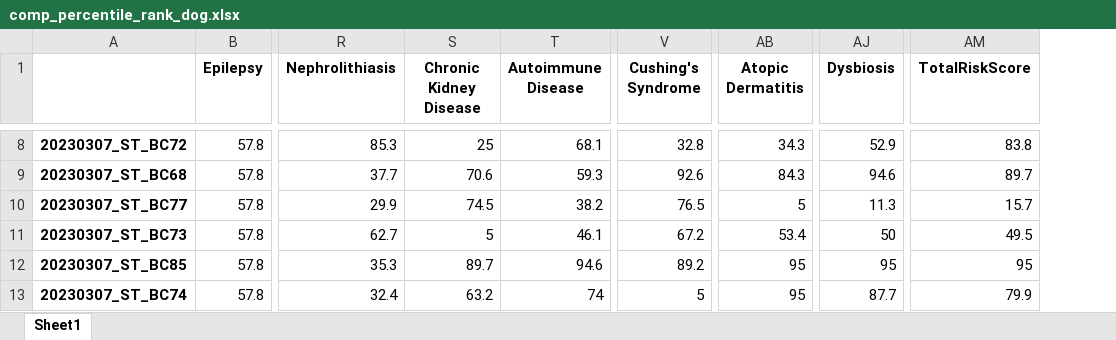
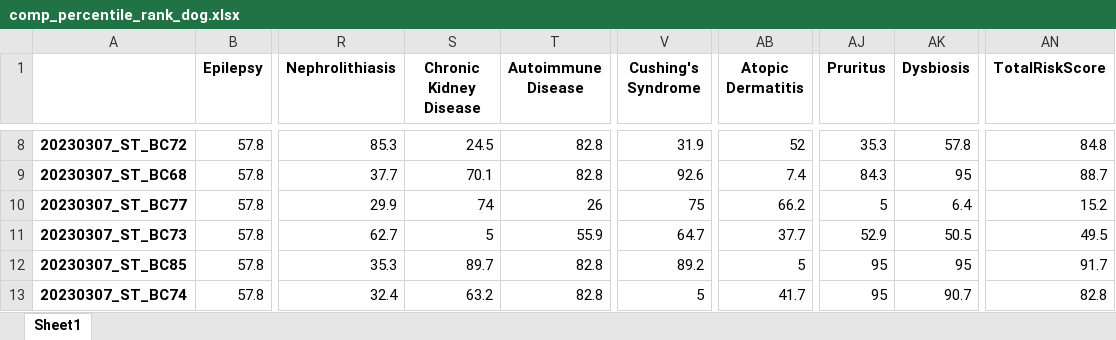
Before and after one commit to Gyungbu/comp_animal_disease, an Excel workbook: output/comp_percentile_rank_dog.xlsx, sheet Sheet1, drawn as a sheet; only a part is shown, gaps mark what is left out; values as stored, in another font and other column widths than the file's, no borders; addresses are those after the commit; the diff covers the shown part only; the diff names each change by its address in the sheet, - before the commit and + after, or states it on an @@ line.

```diff
--- a/output/comp_percentile_rank_dog.xlsx (sheet Sheet1)
+++ b/output/comp_percentile_rank_dog.xlsx (sheet Sheet1)
+column AJ (Pruritus), rows 8-13: 35.3 | 84.3 | 5 | 52.9 | 95 | 95
-S8 (Chronic Kidney Disease): 25
+S8 (Chronic Kidney Disease): 24.5
-T8 (Autoimmune Disease): 68.1
+T8 (Autoimmune Disease): 82.8
-V8 (Cushing's Syndrome): 32.8
+V8 (Cushing's Syndrome): 31.9
-AB8 (Atopic Dermatitis): 34.3
+AB8 (Atopic Dermatitis): 52
-AK8 (Dysbiosis): 52.9
+AK8 (Dysbiosis): 57.8
-AN8 (TotalRiskScore): 83.8
+AN8 (TotalRiskScore): 84.8
-S9 (Chronic Kidney Disease): 70.6
+S9 (Chronic Kidney Disease): 70.1
-T9 (Autoimmune Disease): 59.3
+T9 (Autoimmune Disease): 82.8
-AB9 (Atopic Dermatitis): 84.3
+AB9 (Atopic Dermatitis): 7.4
-AK9 (Dysbiosis): 94.6
+AK9 (Dysbiosis): 95
-AN9 (TotalRiskScore): 89.7
+AN9 (TotalRiskScore): 88.7
-S10 (Chronic Kidney Disease): 74.5
+S10 (Chronic Kidney Disease): 74
-T10 (Autoimmune Disease): 38.2
+T10 (Autoimmune Disease): 26
-V10 (Cushing's Syndrome): 76.5
+V10 (Cushing's Syndrome): 75
-AB10 (Atopic Dermatitis): 5
+AB10 (Atopic Dermatitis): 66.2
-AK10 (Dysbiosis): 11.3
+AK10 (Dysbiosis): 6.4
-AN10 (TotalRiskScore): 15.7
+AN10 (TotalRiskScore): 15.2
-T11 (Autoimmune Disease): 46.1
+T11 (Autoimmune Disease): 55.9
-V11 (Cushing's Syndrome): 67.2
+V11 (Cushing's Syndrome): 64.7
-AB11 (Atopic Dermatitis): 53.4
+AB11 (Atopic Dermatitis): 37.7
-AK11 (Dysbiosis): 50
+AK11 (Dysbiosis): 50.5
-T12 (Autoimmune Disease): 94.6
+T12 (Autoimmune Disease): 82.8
-AB12 (Atopic Dermatitis): 95
+AB12 (Atopic Dermatitis): 5
-AN12 (TotalRiskScore): 95
+AN12 (TotalRiskScore): 91.7
-T13 (Autoimmune Disease): 74
+T13 (Autoimmune Disease): 82.8
-AB13 (Atopic Dermatitis): 95
+AB13 (Atopic Dermatitis): 41.7
-AK13 (Dysbiosis): 87.7
+AK13 (Dysbiosis): 90.7
-AN13 (TotalRiskScore): 79.9
+AN13 (TotalRiskScore): 82.8
```
Also changed, not shown: 478 edited cells elsewhere in this sheet, input/comp_mrs_cat.xlsx, input/comp_mrs_dog.xlsx, 11 other files.
